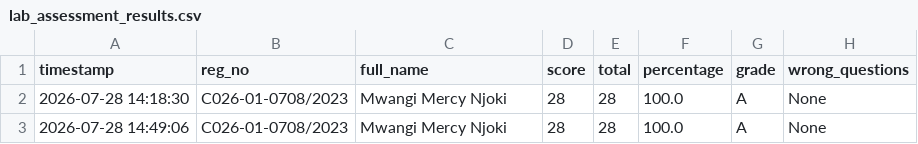
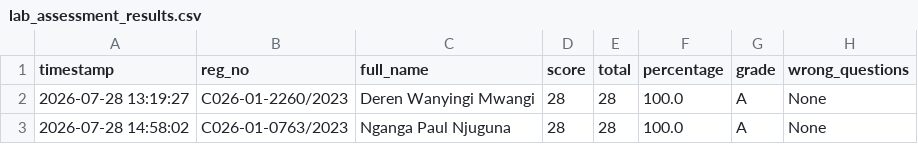
Before and after one commit to sirrom/4th-year-assignments-, a CSV file: lab_results/lab_assessment_results.csv, drawn as a sheet; only a part is shown; the diff names each change by its address in the sheet, - before the commit and + after, or states it on an @@ line.

Commit message:
Result: C026-01-0763/2023 28/28 Grade A

```diff
--- a/lab_results/lab_assessment_results.csv
+++ b/lab_results/lab_assessment_results.csv
-A2 (timestamp): 2026-07-28 14:18:30
+A2 (timestamp): 2026-07-28 13:19:27
-B2 (reg_no): C026-01-0708/2023
+B2 (reg_no): C026-01-2260/2023
-C2 (full_name): Mwangi Mercy Njoki
+C2 (full_name): Deren Wanyingi Mwangi
-A3 (timestamp): 2026-07-28 14:49:06
+A3 (timestamp): 2026-07-28 14:58:02
-B3 (reg_no): C026-01-0708/2023
+B3 (reg_no): C026-01-0763/2023
-C3 (full_name): Mwangi Mercy Njoki
+C3 (full_name): Nganga Paul Njuguna
```
